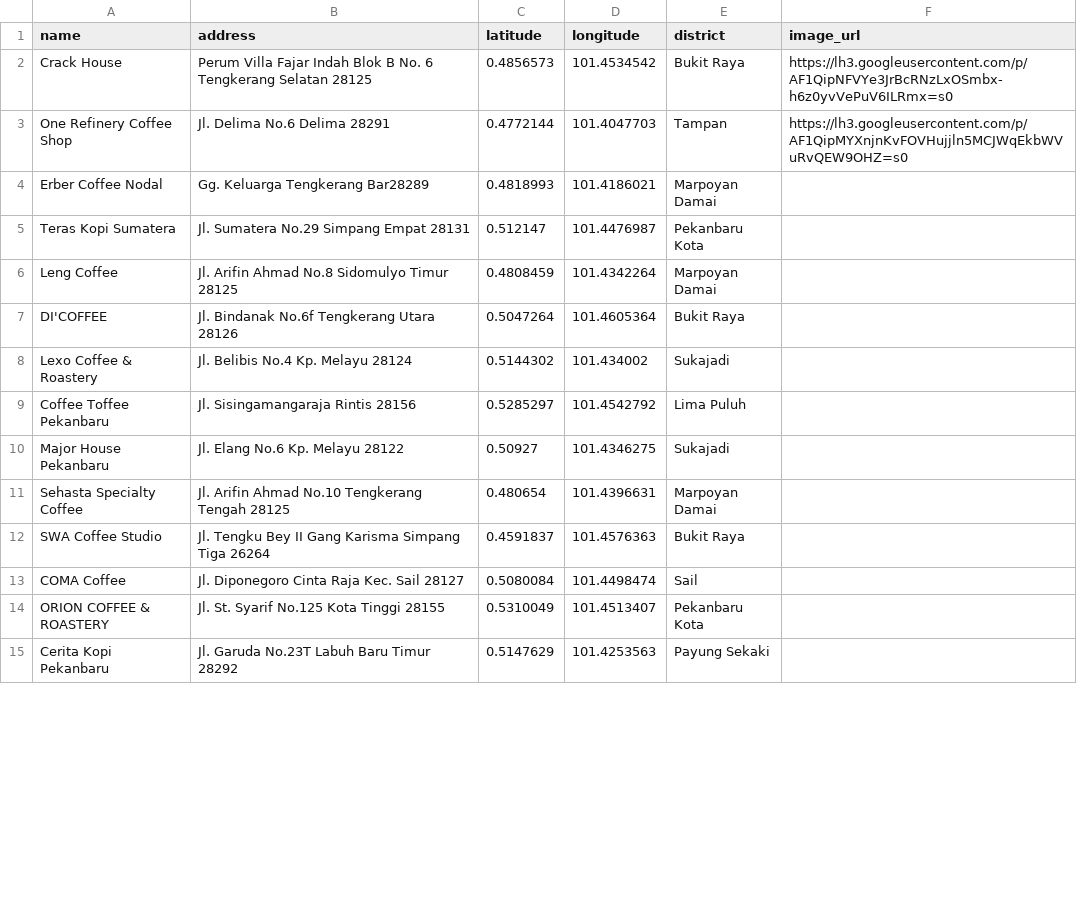
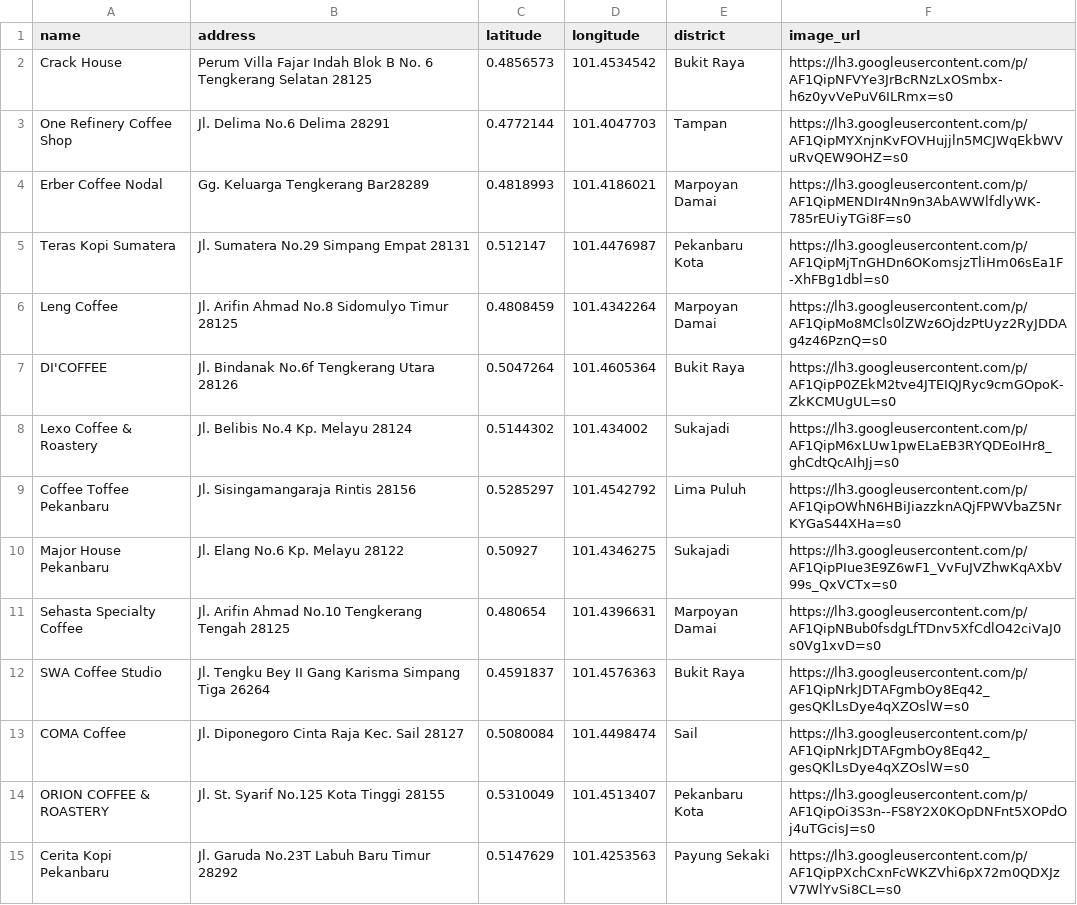
Before and after one commit to bayuawe/gis-flask-pekanbaru, a CSV file: data/coffeeshop/coffee_shops.csv, drawn as a sheet; only a part is shown; the diff covers the shown part only.

Commit message:
added image_url finish

```diff
--- a/data/coffeeshop/coffee_shops.csv
+++ b/data/coffeeshop/coffee_shops.csv
@@ -3,13 +3,13 @@ Crack House, Perum Villa Fajar Indah Blok B No. 6 Tengkerang Selatan 28125,0.485
 One Refinery Coffee Shop,Jl. Delima No.6 Delima 28291,0.4772144,101.4047703, Tampan,"https://lh3.googleusercontent.com/p/AF1QipMYXnjnKvFOVHujjln5MCJWqEkbWVuRvQEW9OHZ=s0"
-Erber Coffee Nodal,Gg. Keluarga Tengkerang Bar28289,0.4818993,101.4186021,Marpoyan Damai
-Teras Kopi Sumatera,Jl. Sumatera No.29 Simpang Empat 28131,0.512147,101.4476987,Pekanbaru Kota
-Leng Coffee,Jl. Arifin Ahmad No.8 Sidomulyo Timur  28125,0.4808459,101.4342264,Marpoyan Damai
-DI'COFFEE,Jl. Bindanak No.6f Tengkerang Utara 28126,0.5047264,101.4605364,Bukit Raya
-Lexo Coffee & Roastery,Jl. Belibis No.4 Kp. Melayu 28124,0.5144302,101.434002,Sukajadi
-Coffee Toffee Pekanbaru,Jl. Sisingamangaraja Rintis 28156,0.5285297,101.4542792,Lima Puluh
-Major House Pekanbaru,Jl. Elang No.6 Kp. Melayu 28122,0.50927,101.4346275,Sukajadi
-Sehasta Specialty Coffee,Jl. Arifin Ahmad No.10 Tengkerang Tengah  28125,0.480654,101.4396631,Marpoyan Damai
-SWA Coffee Studio,Jl. Tengku Bey II Gang Karisma Simpang Tiga 26264,0.4591837,101.4576363,Bukit Raya
-COMA Coffee,Jl. Diponegoro Cinta Raja Kec. Sail 28127,0.5080084,101.4498474,Sail
-ORION COFFEE & ROASTERY,Jl. St. Syarif No.125 Kota Tinggi 28155,0.5310049,101.4513407,Pekanbaru Kota
-Cerita Kopi Pekanbaru,Jl. Garuda No.23T Labuh Baru Timur 28292,0.5147629,101.4253563,Payung Sekaki
+Erber Coffee Nodal,Gg. Keluarga Tengkerang Bar28289,0.4818993,101.4186021,Marpoyan Damai,"https://lh3.googleusercontent.com/p/AF1QipMENDIr4Nn9n3AbAWWlfdlyWK-785rEUiyTGi8F=s0"
+Teras Kopi Sumatera,Jl. Sumatera No.29 Simpang Empat 28131,0.512147,101.4476987,Pekanbaru Kota,"https://lh3.googleusercontent.com/p/AF1QipMjTnGHDn6OKomsjzTliHm06sEa1F-XhFBg1dbl=s0"
+Leng Coffee,Jl. Arifin Ahmad No.8 Sidomulyo Timur  28125,0.4808459,101.4342264,Marpoyan Damai,"https://lh3.googleusercontent.com/p/AF1QipMo8MCls0lZWz6OjdzPtUyz2RyJDDAg4z46PznQ=s0"
+DI'COFFEE,Jl. Bindanak No.6f Tengkerang Utara 28126,0.5047264,101.4605364,Bukit Raya,"https://lh3.googleusercontent.com/p/AF1QipP0ZEkM2tve4JTEIQJRyc9cmGOpoK-ZkKCMUgUL=s0"
+Lexo Coffee & Roastery,Jl. Belibis No.4 Kp. Melayu 28124,0.5144302,101.434002,Sukajadi,"https://lh3.googleusercontent.com/p/AF1QipM6xLUw1pwELaEB3RYQDEoIHr8_ghCdtQcAIhJj=s0"
+Coffee Toffee Pekanbaru,Jl. Sisingamangaraja Rintis 28156,0.5285297,101.4542792,Lima Puluh,"https://lh3.googleusercontent.com/p/AF1QipOWhN6HBiJiazzknAQjFPWVbaZ5NrKYGaS44XHa=s0"
+Major House Pekanbaru,Jl. Elang No.6 Kp. Melayu 28122,0.50927,101.4346275,Sukajadi,"https://lh3.googleusercontent.com/p/AF1QipPIue3E9Z6wF1_VvFuJVZhwKqAXbV99s_QxVCTx=s0"
+Sehasta Specialty Coffee,Jl. Arifin Ahmad No.10 Tengkerang Tengah  28125,0.480654,101.4396631,Marpoyan Damai,"https://lh3.googleusercontent.com/p/AF1QipNBub0fsdgLfTDnv5XfCdlO42ciVaJ0s0Vg1xvD=s0"
+SWA Coffee Studio,Jl. Tengku Bey II Gang Karisma Simpang Tiga 26264,0.4591837,101.4576363,Bukit Raya,"https://lh3.googleusercontent.com/p/AF1QipNrkJDTAFgmbOy8Eq42_gesQKlLsDye4qXZOslW=s0"
+COMA Coffee,Jl. Diponegoro Cinta Raja Kec. Sail 28127,0.5080084,101.4498474,Sail,"https://lh3.googleusercontent.com/p/AF1QipNrkJDTAFgmbOy8Eq42_gesQKlLsDye4qXZOslW=s0"
+ORION COFFEE & ROASTERY,Jl. St. Syarif No.125 Kota Tinggi 28155,0.5310049,101.4513407,Pekanbaru Kota,"https://lh3.googleusercontent.com/p/AF1QipOi3S3n--FS8Y2X0KOpDNFnt5XOPdOj4uTGcisJ=s0"
+Cerita Kopi Pekanbaru,Jl. Garuda No.23T Labuh Baru Timur 28292,0.5147629,101.4253563,Payung Sekaki,"https://lh3.googleusercontent.com/p/AF1QipPXchCxnFcWKZVhi6pX72m0QDXJzV7WlYvSi8CL=s0"
```
Also changed, not shown: 6 added rows and 5 edited cells elsewhere in this file, 1 other file.
